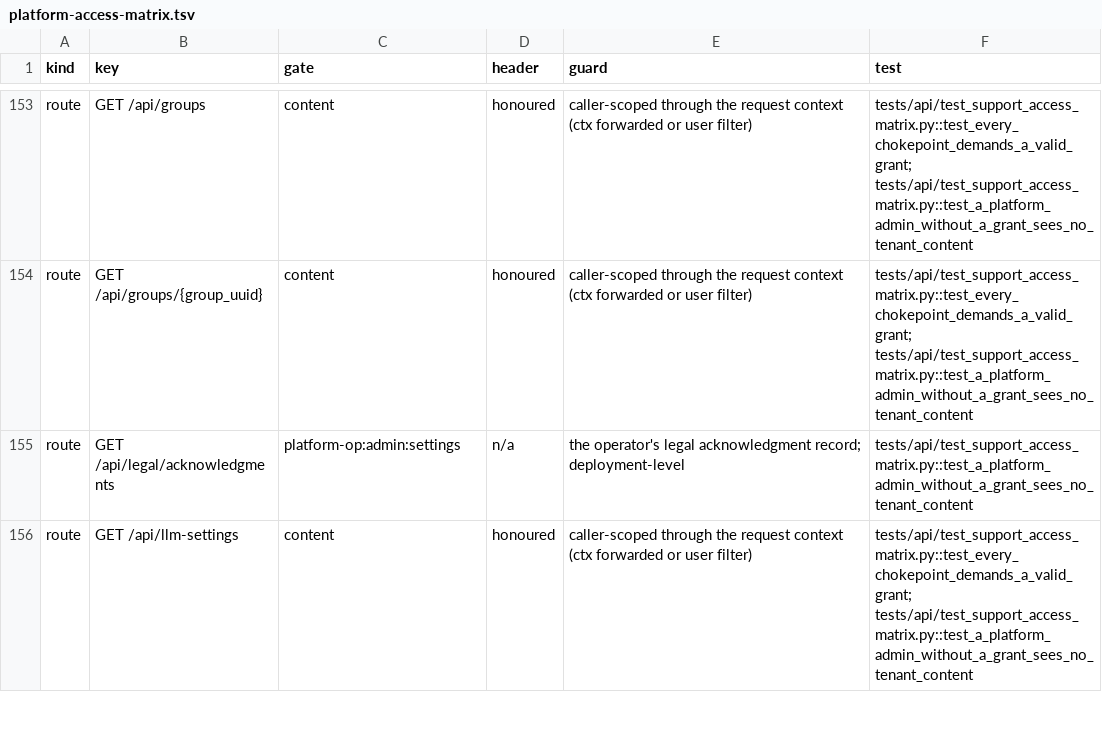
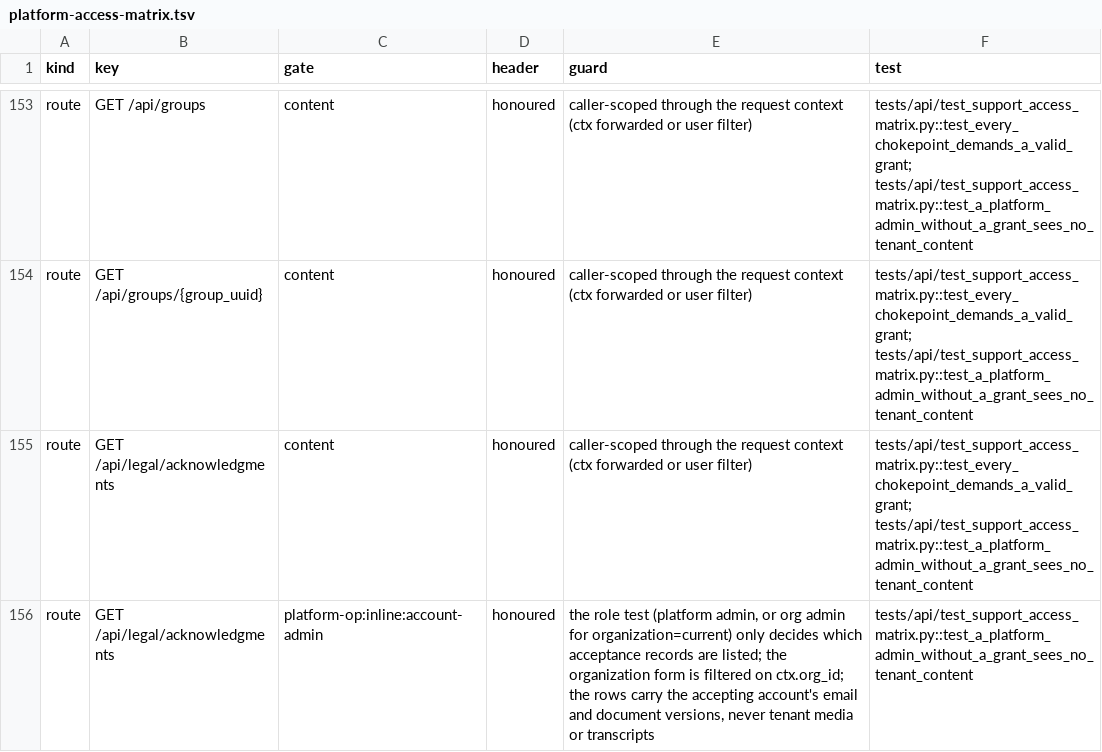
Before and after one commit to attevon-llc/OpenTranscribe, a TSV file: docs/security/platform-access-matrix.tsv, drawn as a sheet; only a part is shown, gaps mark what is left out; the shorter side is filled out with more unchanged rows; the diff covers the shown part only.

Commit message:
fix(tests): repair nine integration failures from the combined v0.6.1 merge
Stale test doubles (orphan purge signature, fake query scalar), the legal
routes classified in the platform access matrix, exception text no longer
read in two response/return paths, and a split local declaration in
common.sh so the env-var guard scan sees the default.

```diff
--- a/docs/security/platform-access-matrix.tsv
+++ b/docs/security/platform-access-matrix.tsv
@@ -154,2 +154,3 @@ route	GET /api/groups	content	honoured	caller-scoped through the request context
 route	GET /api/groups/{group_uuid}	content	honoured	caller-scoped through the request context (ctx forwarded or user filter)	tests/api/test_support_access_matrix.py::test_every_chokepoint_demands_a_valid_grant; tests/api/test_support_access_matrix.py::test_a_platform_admin_without_a_grant_sees_no_tenant_content
-route	GET /api/legal/acknowledgments	platform-op:admin:settings	n/a	the operator's legal acknowledgment record; deployment-level	tests/api/test_support_access_matrix.py::test_a_platform_admin_without_a_grant_sees_no_tenant_content
+route	GET /api/legal/acknowledgments	content	honoured	caller-scoped through the request context (ctx forwarded or user filter)	tests/api/test_support_access_matrix.py::test_every_chokepoint_demands_a_valid_grant; tests/api/test_support_access_matrix.py::test_a_platform_admin_without_a_grant_sees_no_tenant_content
+route	GET /api/legal/acknowledgments	platform-op:inline:account-admin	honoured	the role test (platform admin, or org admin for organization=current) only decides which acceptance records are listed; the organization form is filtered on ctx.org_id; the rows carry the accepting account's email and document versions, never tenant media or transcripts	tests/api/test_support_access_matrix.py::test_a_platform_admin_without_a_grant_sees_no_tenant_content
```
Also changed, not shown: 2 added rows and 1 edited cell elsewhere in this file, 7 other files.
